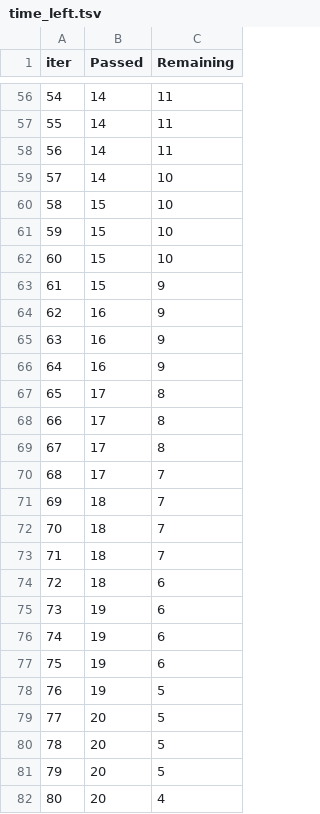
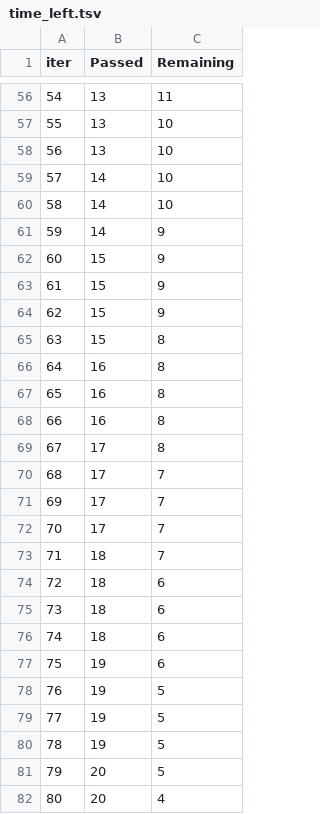
Before and after one commit to RachanaHS/ml_project, a TSV file: catboost_info/time_left.tsv, drawn as a sheet; only a part is shown, gaps mark what is left out; the diff covers the shown part only.

```diff
--- a/catboost_info/time_left.tsv
+++ b/catboost_info/time_left.tsv
@@ -56,26 +56,26 @@ iter	Passed	Remaining
-54	14	11
-55	14	11
-56	14	11
+54	13	11
+55	13	10
+56	13	10
 57	14	10
-58	15	10
-59	15	10
-60	15	10
+58	14	10
+59	14	9
+60	15	9
 61	15	9
-62	16	9
-63	16	9
-64	16	9
-65	17	8
-66	17	8
+62	15	9
+63	15	8
+64	16	8
+65	16	8
+66	16	8
 67	17	8
 68	17	7
-69	18	7
-70	18	7
+69	17	7
+70	17	7
 71	18	7
 72	18	6
-73	19	6
-74	19	6
+73	18	6
+74	18	6
 75	19	6
 76	19	5
-77	20	5
-78	20	5
+77	19	5
+78	19	5
 79	20	5
```
Also changed, not shown: 109 edited cells elsewhere in this file, 12 other files.
